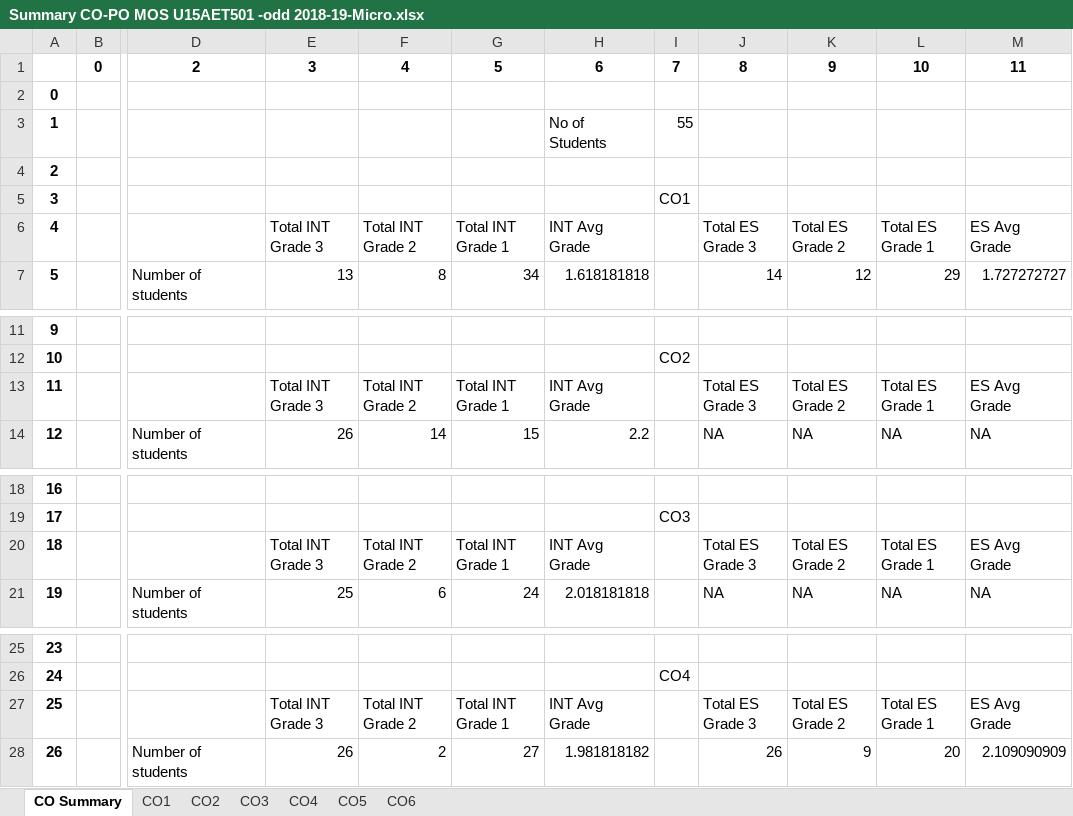
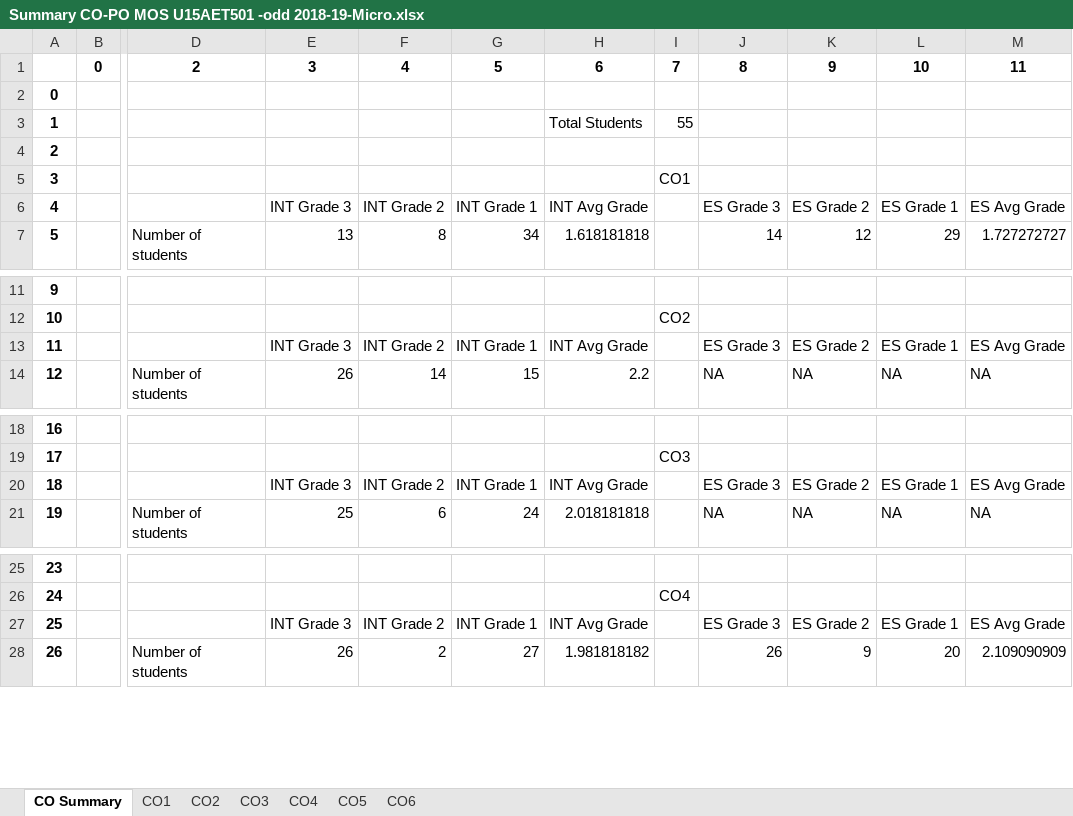
Before and after one commit to sudharsan2000/Excel-Automation, an Excel workbook: Summary CO-PO MOS U15AET501 -odd 2018-19-Micro.xlsx, sheet CO Summary, drawn as a sheet; only a part is shown, gaps mark what is left out; values as stored, in another font and other column widths than the file's, no borders; ↵ is a line break in a cell; the diff covers the shown part only; the diff names each change by its address in the sheet, - before the commit and + after, or states it on an @@ line.

```diff
--- a/Summary CO-PO MOS U15AET501 -odd 2018-19-Micro.xlsx (sheet CO Summary)
+++ b/Summary CO-PO MOS U15AET501 -odd 2018-19-Micro.xlsx (sheet CO Summary)
-H3: No of ↵ Students
+H3: Total Students
-E6: Total INT ↵ Grade 3
+E6: INT Grade 3
-F6: Total INT ↵ Grade 2
+F6: INT Grade 2
-G6: Total INT ↵ Grade 1
+G6: INT Grade 1
-H6: INT Avg ↵ Grade
+H6: INT Avg Grade
-J6: Total ES ↵ Grade 3
+J6: ES Grade 3
-K6: Total ES ↵ Grade 2
+K6: ES Grade 2
-L6: Total ES ↵ Grade 1
+L6: ES Grade 1
-M6: ES Avg ↵ Grade
+M6: ES Avg Grade
-E13: Total INT ↵ Grade 3
+E13: INT Grade 3
-F13: Total INT ↵ Grade 2
+F13: INT Grade 2
-G13: Total INT ↵ Grade 1
+G13: INT Grade 1
-H13: INT Avg ↵ Grade
+H13: INT Avg Grade
-J13: Total ES ↵ Grade 3
+J13: ES Grade 3
-K13: Total ES ↵ Grade 2
+K13: ES Grade 2
-L13: Total ES ↵ Grade 1
+L13: ES Grade 1
-M13: ES Avg ↵ Grade
+M13: ES Avg Grade
-E20: Total INT ↵ Grade 3
+E20: INT Grade 3
-F20: Total INT ↵ Grade 2
+F20: INT Grade 2
-G20: Total INT ↵ Grade 1
+G20: INT Grade 1
-H20: INT Avg ↵ Grade
+H20: INT Avg Grade
-J20: Total ES ↵ Grade 3
+J20: ES Grade 3
-K20: Total ES ↵ Grade 2
+K20: ES Grade 2
-L20: Total ES ↵ Grade 1
+L20: ES Grade 1
-M20: ES Avg ↵ Grade
+M20: ES Avg Grade
-E27: Total INT ↵ Grade 3
+E27: INT Grade 3
-F27: Total INT ↵ Grade 2
+F27: INT Grade 2
-G27: Total INT ↵ Grade 1
+G27: INT Grade 1
-H27: INT Avg ↵ Grade
+H27: INT Avg Grade
-J27: Total ES ↵ Grade 3
+J27: ES Grade 3
-K27: Total ES ↵ Grade 2
+K27: ES Grade 2
-L27: Total ES ↵ Grade 1
+L27: ES Grade 1
-M27: ES Avg ↵ Grade
+M27: ES Avg Grade
```
Also changed, not shown: 16 edited cells elsewhere in this sheet, Summary CO-PO MOS U15AET502 -odd 2018-19-Micro.xlsx, 14 other files.
